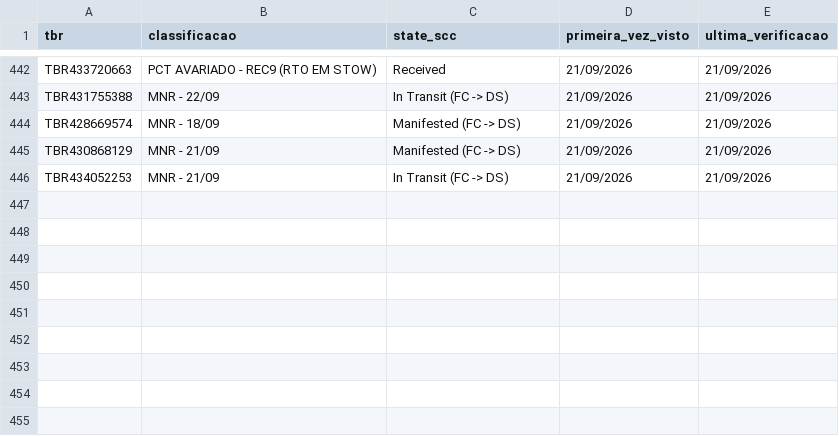
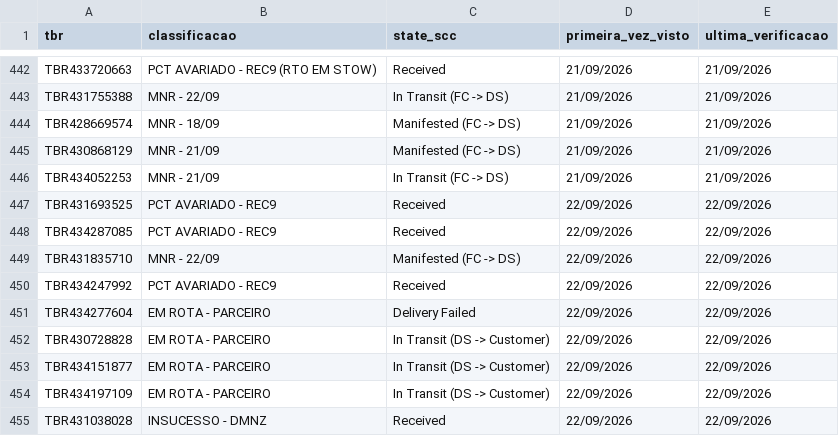
Before and after one commit to samuelgcomercial-tech/painel-operacao-dmnz-amxl, a CSV file: dados_nodes/LRN9/historico_scc_analise.csv, drawn as a sheet; only a part is shown, gaps mark what is left out; the diff names each change by its address in the sheet, - before the commit and + after, or states it on an @@ line.

Commit message:
Atualiza State Finalizador de 9 TBR(s)

```diff
--- a/dados_nodes/LRN9/historico_scc_analise.csv
+++ b/dados_nodes/LRN9/historico_scc_analise.csv
+row 447: TBR431693525 | PCT AVARIADO - REC9 | Received | 22/09/2026 | 22/09/2026
+row 448: TBR434287085 | PCT AVARIADO - REC9 | Received | 22/09/2026 | 22/09/2026
+row 449: TBR431835710 | MNR - 22/09 | Manifested (FC -> DS) | 22/09/2026 | 22/09/2026
+row 450: TBR434247992 | PCT AVARIADO - REC9 | Received | 22/09/2026 | 22/09/2026
+row 451: TBR434277604 | EM ROTA - PARCEIRO | Delivery Failed | 22/09/2026 | 22/09/2026
+row 452: TBR430728828 | EM ROTA - PARCEIRO | In Transit (DS -> Customer) | 22/09/2026 | 22/09/2026
+row 453: TBR434151877 | EM ROTA - PARCEIRO | In Transit (DS -> Customer) | 22/09/2026 | 22/09/2026
+row 454: TBR434197109 | EM ROTA - PARCEIRO | In Transit (DS -> Customer) | 22/09/2026 | 22/09/2026
+row 455: TBR431038028 | INSUCESSO - DMNZ | Received | 22/09/2026 | 22/09/2026
```
